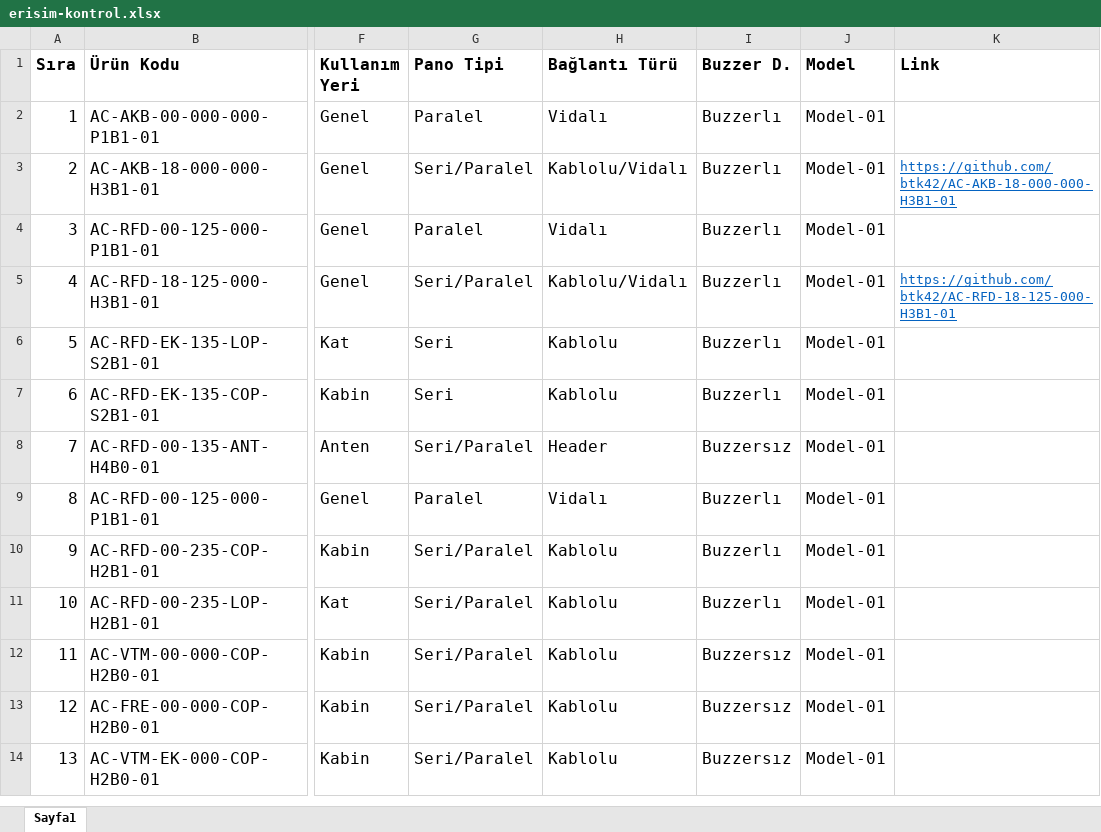
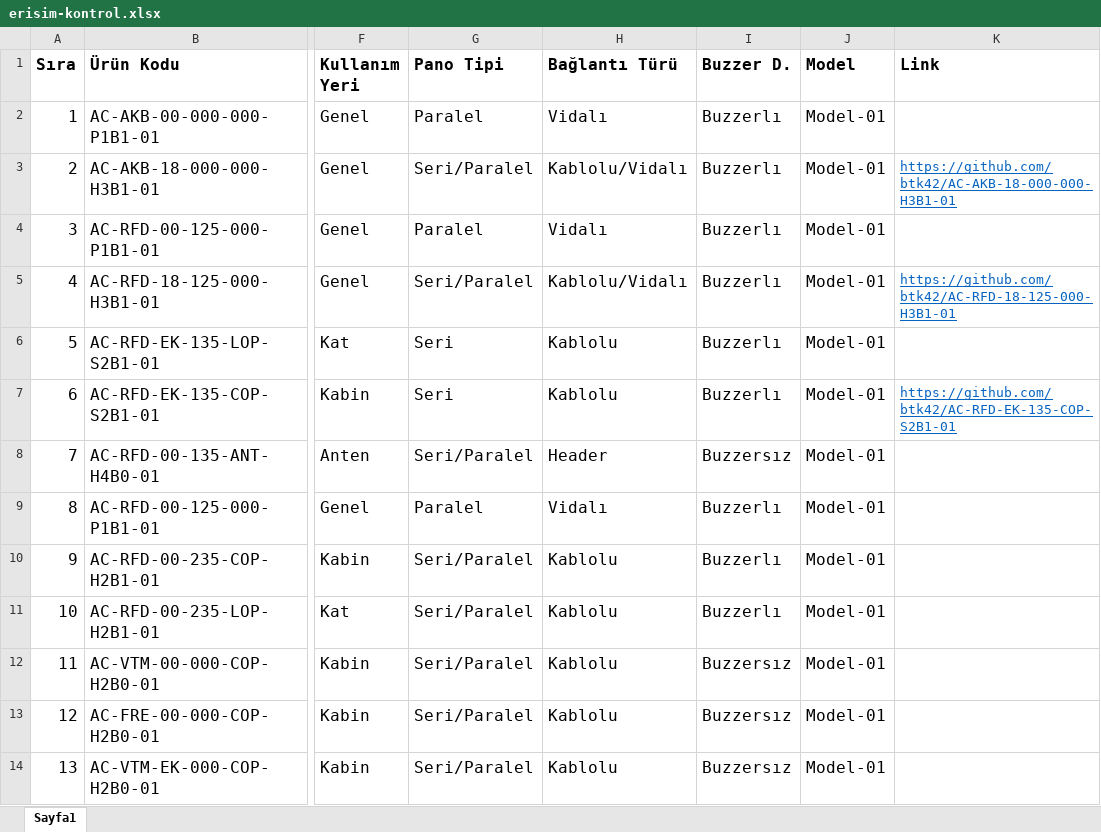
Before and after one commit to btk42/btk42.github.io, an Excel workbook: pages/erisim-kontrol.xlsx, sheet Sayfa1, drawn as a sheet; only a part is shown, gaps mark what is left out; values as stored, in another font and other column widths than the file's, no borders; the diff names each change by its address in the sheet, - before the commit and + after, or states it on an @@ line.

Commit message:
Eka COP Kartlı geçiş URL uzantısı eklendi.

```diff
--- a/pages/erisim-kontrol.xlsx (sheet Sayfa1)
+++ b/pages/erisim-kontrol.xlsx (sheet Sayfa1)
-K7 (Link): (empty)
+K7 (Link): https://github.com/btk42/AC-RFD-EK-135-COP-S2B1-01
```
